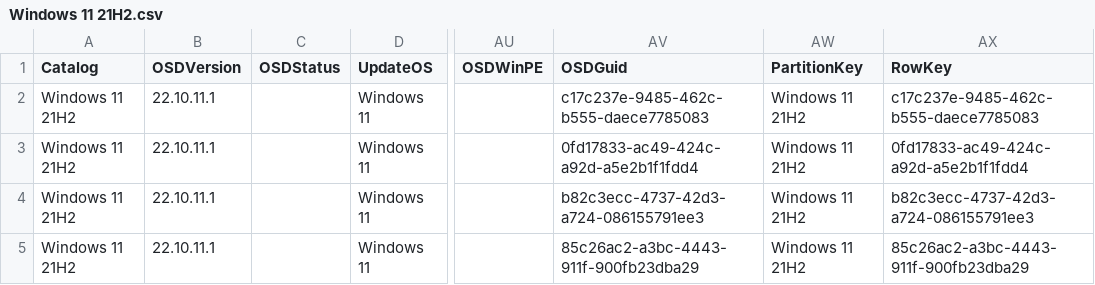
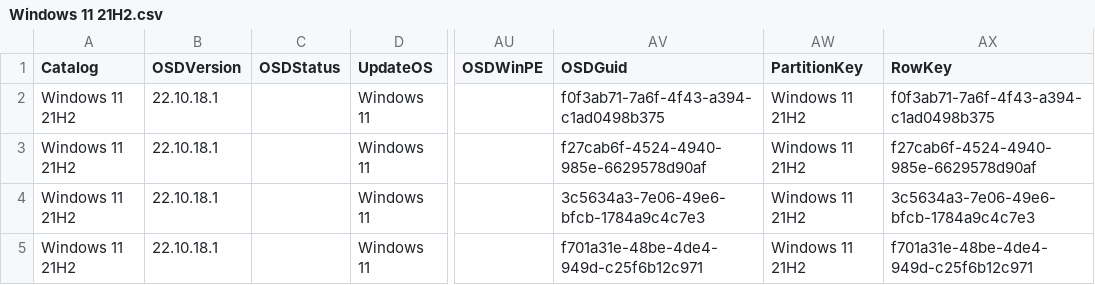
Before and after one commit to OSDeploy/OSD, a CSV file: Catalogs/WSUSXML/Windows/Windows 11 21H2.csv, drawn as a sheet; only a part is shown, gaps mark what is left out; the diff names each change by its address in the sheet, - before the commit and + after, or states it on an @@ line.

```diff
--- a/Catalogs/WSUSXML/Windows/Windows 11 21H2.csv
+++ b/Catalogs/WSUSXML/Windows/Windows 11 21H2.csv
-B2:B5 (OSDVersion): 22.10.11.1
+B2:B5 (OSDVersion): 22.10.18.1
-AV2 (OSDGuid): c17c237e-9485-462c-b555-daece7785083
+AV2 (OSDGuid): f0f3ab71-7a6f-4f43-a394-c1ad0498b375
-AX2 (RowKey): c17c237e-9485-462c-b555-daece7785083
+AX2 (RowKey): f0f3ab71-7a6f-4f43-a394-c1ad0498b375
-AV3 (OSDGuid): 0fd17833-ac49-424c-a92d-a5e2b1f1fdd4
+AV3 (OSDGuid): f27cab6f-4524-4940-985e-6629578d90af
-AX3 (RowKey): 0fd17833-ac49-424c-a92d-a5e2b1f1fdd4
+AX3 (RowKey): f27cab6f-4524-4940-985e-6629578d90af
-AV4 (OSDGuid): b82c3ecc-4737-42d3-a724-086155791ee3
+AV4 (OSDGuid): 3c5634a3-7e06-49e6-bfcb-1784a9c4c7e3
-AX4 (RowKey): b82c3ecc-4737-42d3-a724-086155791ee3
+AX4 (RowKey): 3c5634a3-7e06-49e6-bfcb-1784a9c4c7e3
-AV5 (OSDGuid): 85c26ac2-a3bc-4443-911f-900fb23dba29
+AV5 (OSDGuid): f701a31e-48be-4de4-949d-c25f6b12c971
-AX5 (RowKey): 85c26ac2-a3bc-4443-911f-900fb23dba29
+AX5 (RowKey): f701a31e-48be-4de4-949d-c25f6b12c971
```
Also changed, not shown: Catalogs/WSUSXML/Windows/Windows 10 20H2.csv, Catalogs/WSUSXML/Windows/Windows 10 21H2.csv, 25 other files.
